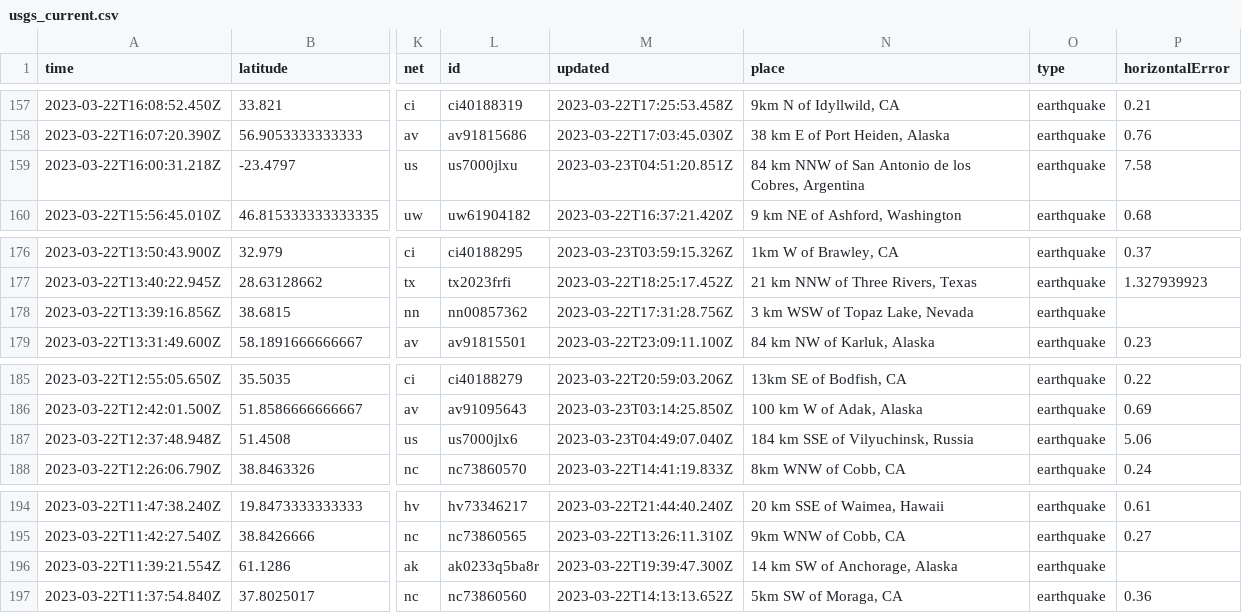
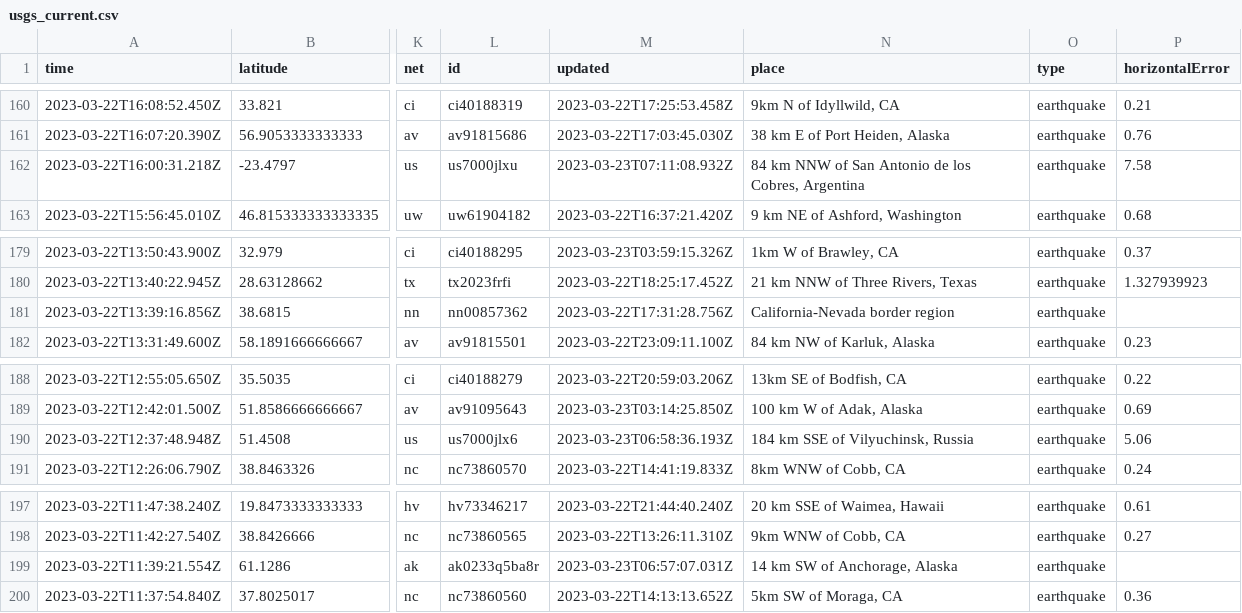
Before and after one commit to rthomasgannett/data-reporter-robot, a CSV file: usgs_current.csv, drawn as a sheet; only a part is shown, gaps mark what is left out; addresses are those after the commit; the diff covers the shown part only; the diff names each change by its address in the sheet, - before the commit and + after, or states it on an @@ line.

```diff
--- a/usgs_current.csv
+++ b/usgs_current.csv
-M162 (updated): 2023-03-23T04:51:20.851Z
+M162 (updated): 2023-03-23T07:11:08.932Z
-N181 (place): 3 km WSW of Topaz Lake, Nevada
+N181 (place): California-Nevada border region
-M190 (updated): 2023-03-23T04:49:07.040Z
+M190 (updated): 2023-03-23T06:58:36.193Z
-M199 (updated): 2023-03-22T19:39:47.300Z
+M199 (updated): 2023-03-23T06:57:07.031Z
```
Also changed, not shown: 4 added rows, 3 removed rows and 11 edited cells elsewhere in this file.
